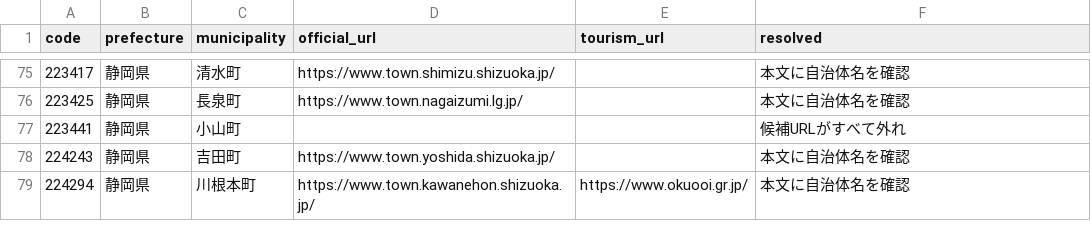
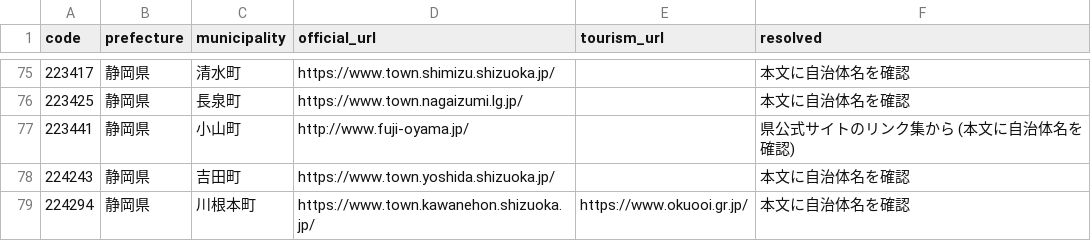
Before and after one commit to inezoine-web/wasshoy-, a TSV file: registry/sites.tsv, drawn as a sheet; only a part is shown, gaps mark what is left out.

```diff
--- a/registry/sites.tsv
+++ b/registry/sites.tsv
@@ -76,3 +76,3 @@ code	prefecture	municipality	official_url	tourism_url	resolved
 223425	静岡県	長泉町	https://www.town.nagaizumi.lg.jp/		本文に自治体名を確認
-223441	静岡県	小山町			候補URLがすべて外れ
+223441	静岡県	小山町	http://www.fuji-oyama.jp/		県公式サイトのリンク集から (本文に自治体名を確認)
 224243	静岡県	吉田町	https://www.town.yoshida.shizuoka.jp/		本文に自治体名を確認
```
Also changed, not shown: 2 other files.
